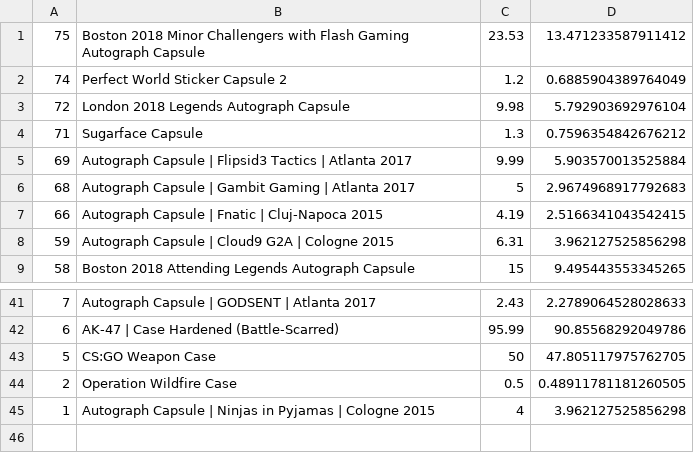
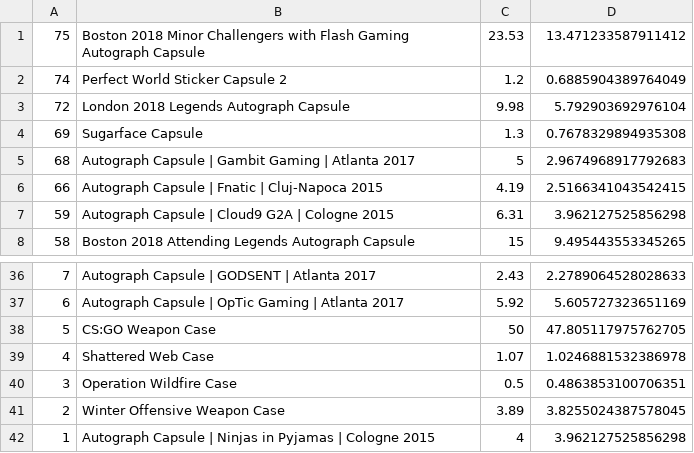
Before and after one commit to AUTACE/Trade_Data, a CSV file: buff_Best_Profit.csv, drawn as a sheet; only a part is shown, gaps mark what is left out; the diff covers the shown part only.

```diff
--- a/buff_Best_Profit.csv
+++ b/buff_Best_Profit.csv
@@ -3,4 +3,3 @@
 72;London 2018 Legends Autograph Capsule;9.98;5.792903692976104
-71;Sugarface Capsule;1.3;0.7596354842676212
-69;Autograph Capsule | Flipsid3 Tactics | Atlanta 2017;9.99;5.903570013525884
+69;Sugarface Capsule;1.3;0.7678329894935308
 68;Autograph Capsule | Gambit Gaming | Atlanta 2017;5;2.9674968917792683
@@ -41,5 +36,7 @@
 7;Autograph Capsule | GODSENT | Atlanta 2017;2.43;2.2789064528028633
-6;AK-47 | Case Hardened (Battle-Scarred);95.99;90.85568292049786
+6;Autograph Capsule | OpTic Gaming | Atlanta 2017;5.92;5.605727323651169
 5;CS:GO Weapon Case;50;47.805117975762705
-2;Operation Wildfire Case;0.5;0.48911781181260505
+4;Shattered Web Case;1.07;1.0246881532386978
+3;Operation Wildfire Case;0.5;0.4863853100706351
+2;Winter Offensive Weapon Case;3.89;3.8255024387578045
 1;Autograph Capsule | Ninjas in Pyjamas | Cologne 2015;4;3.962127525856298
```
Also changed, not shown: 4 removed rows and 16 edited cells elsewhere in this file.
